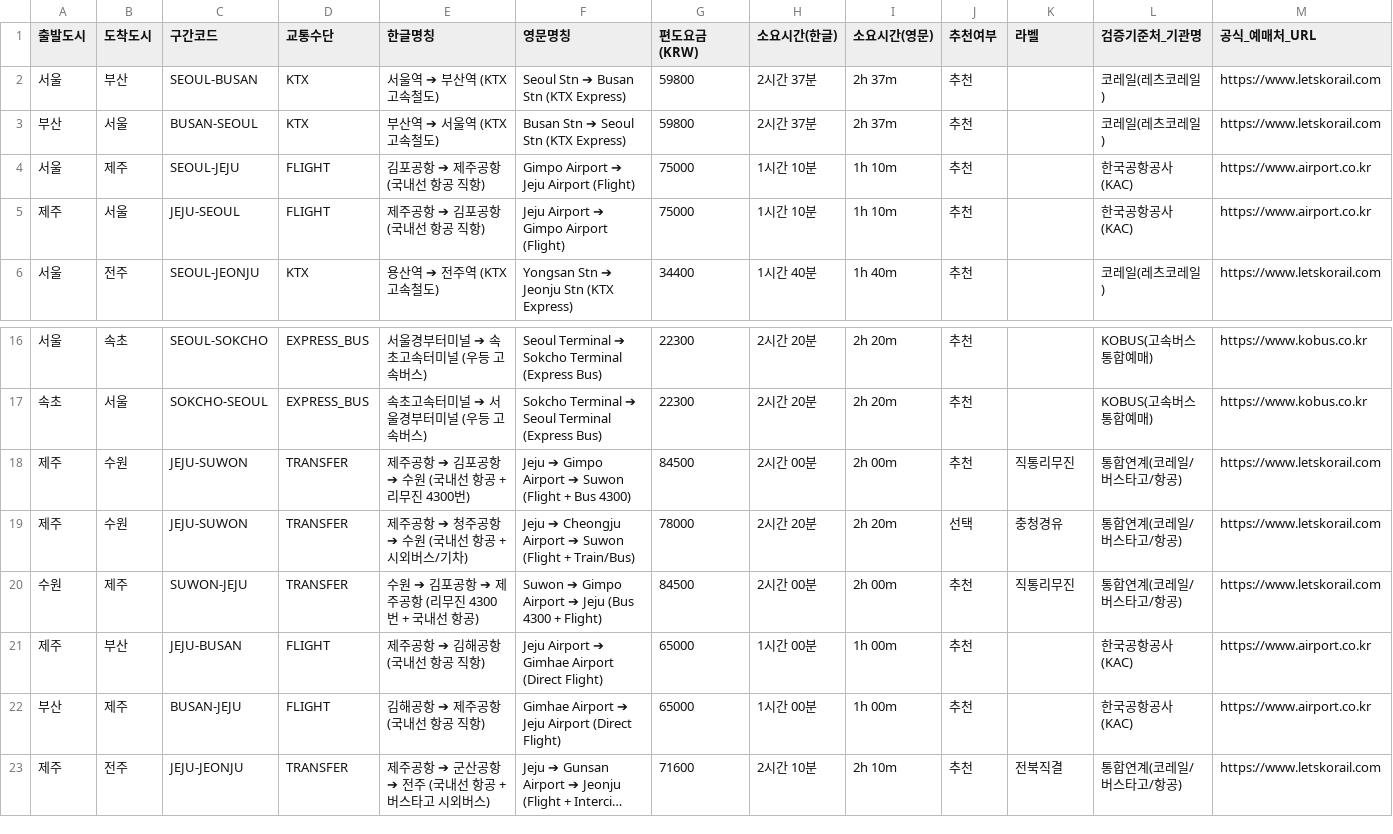
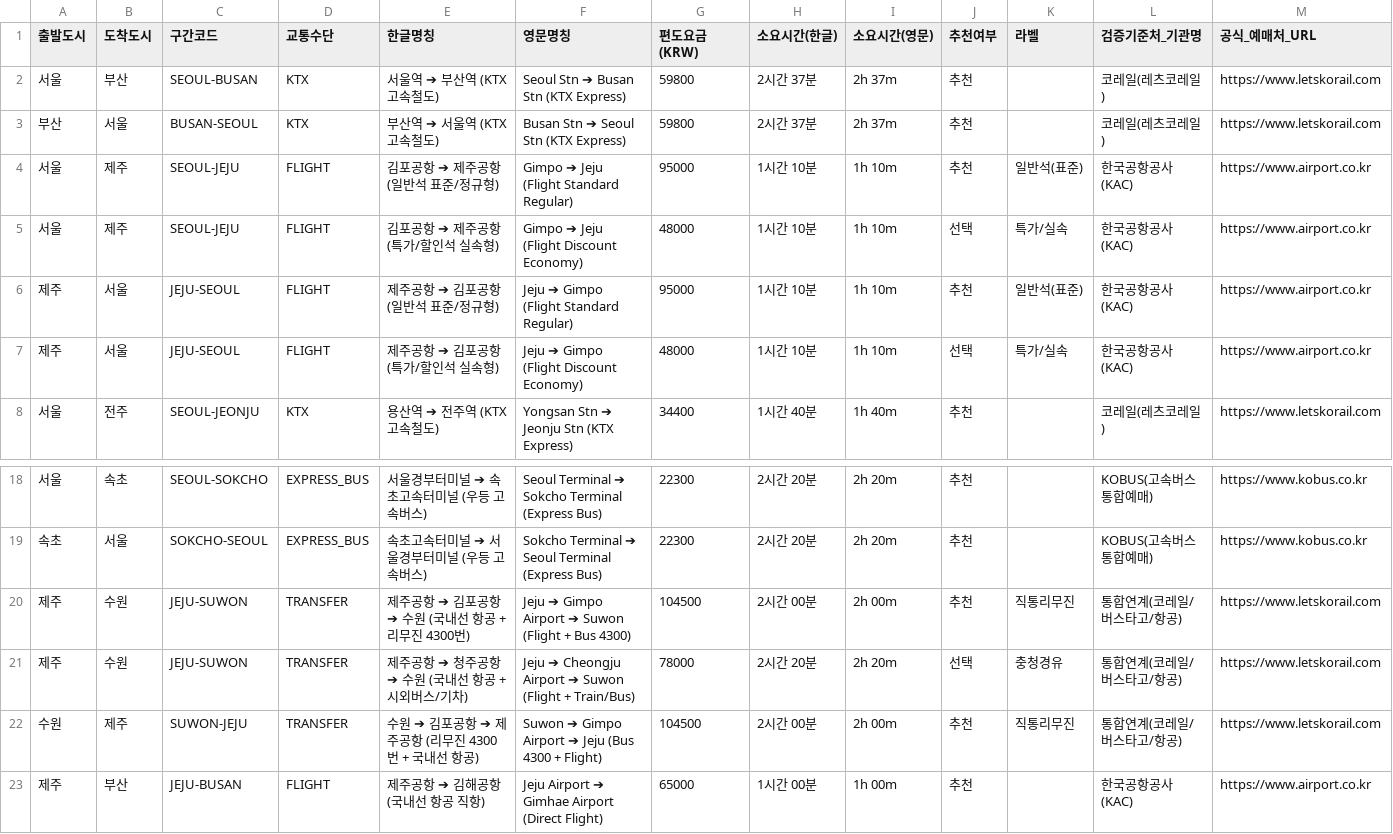
Before and after one commit to hiel-webapp/K-travel-Budget, a CSV file: public/downloads/korea_transit_fares_10cities.csv, drawn as a sheet; only a part is shown, gaps mark what is left out; the shorter side is filled out with more unchanged rows; long unchanged cells end in ….

Commit message:
feat: implement GMP-CJU 2-tier flight fare structure (discount vs standard) and update calculation constants

```diff
--- a/public/downloads/korea_transit_fares_10cities.csv
+++ b/public/downloads/korea_transit_fares_10cities.csv
@@ -3,4 +3,6 @@
 부산,서울,BUSAN-SEOUL,KTX,"부산역 ➔ 서울역 (KTX 고속철도)","Busan Stn ➔ Seoul Stn (KTX Express)",59800,2시간 37분,2h 37m,추천,,코레일(레츠코레일),https://www.letskorail.com
-서울,제주,SEOUL-JEJU,FLIGHT,"김포공항 ➔ 제주공항 (국내선 항공 직항)","Gimpo Airport ➔ Jeju Airport (Flight)",75000,1시간 10분,1h 10m,추천,,한국공항공사(KAC),https://www.airport.co.kr
-제주,서울,JEJU-SEOUL,FLIGHT,"제주공항 ➔ 김포공항 (국내선 항공 직항)","Jeju Airport ➔ Gimpo Airport (Flight)",75000,1시간 10분,1h 10m,추천,,한국공항공사(KAC),https://www.airport.co.kr
+서울,제주,SEOUL-JEJU,FLIGHT,"김포공항 ➔ 제주공항 (일반석 표준/정규형)","Gimpo ➔ Jeju (Flight Standard Regular)",95000,1시간 10분,1h 10m,추천,일반석(표준),한국공항공사(KAC),https://www.airport.co.kr
+서울,제주,SEOUL-JEJU,FLIGHT,"김포공항 ➔ 제주공항 (특가/할인석 실속형)","Gimpo ➔ Jeju (Flight Discount Economy)",48000,1시간 10분,1h 10m,선택,특가/실속,한국공항공사(KAC),https://www.airport.co.kr
+제주,서울,JEJU-SEOUL,FLIGHT,"제주공항 ➔ 김포공항 (일반석 표준/정규형)","Jeju ➔ Gimpo (Flight Standard Regular)",95000,1시간 10분,1h 10m,추천,일반석(표준),한국공항공사(KAC),https://www.airport.co.kr
+제주,서울,JEJU-SEOUL,FLIGHT,"제주공항 ➔ 김포공항 (특가/할인석 실속형)","Jeju ➔ Gimpo (Flight Discount Economy)",48000,1시간 10분,1h 10m,선택,특가/실속,한국공항공사(KAC),https://www.airport.co.kr
 서울,전주,SEOUL-JEONJU,KTX,"용산역 ➔ 전주역 (KTX 고속철도)","Yongsan Stn ➔ Jeonju Stn (KTX Express)",34400,1시간 40분,1h 40m,추천,,코레일(레츠코레일),https://www.letskorail.com
@@ -17,5 +19,5 @@
 속초,서울,SOKCHO-SEOUL,EXPRESS_BUS,"속초고속터미널 ➔ 서울경부터미널 (우등 고속버스)","Sokcho Terminal ➔ Seoul Terminal (Express Bus)",22300,2시간 20분,2h 20m,추천,,KOBUS(고속버스통합예매),https://www.kobus.co.kr
-제주,수원,JEJU-SUWON,TRANSFER,"제주공항 ➔ 김포공항 ➔ 수원 (국내선 항공 + 리무진 4300번)","Jeju ➔ Gimpo Airport ➔ Suwon (Flight + Bus 4300)",84500,2시간 00분,2h 00m,추천,직통리무진,통합연계(코레일/버스타고/항공),https://www.letskorail.com
+제주,수원,JEJU-SUWON,TRANSFER,"제주공항 ➔ 김포공항 ➔ 수원 (국내선 항공 + 리무진 4300번)","Jeju ➔ Gimpo Airport ➔ Suwon (Flight + Bus 4300)",104500,2시간 00분,2h 00m,추천,직통리무진,통합연계(코레일/버스타고/항공),https://www.letskorail.com
 제주,수원,JEJU-SUWON,TRANSFER,"제주공항 ➔ 청주공항 ➔ 수원 (국내선 항공 + 시외버스/기차)","Jeju ➔ Cheongju Airport ➔ Suwon (Flight + Train/Bus)",78000,2시간 20분,2h 20m,선택,충청경유,통합연계(코레일/버스타고/항공),https://www.letskorail.com
-수원,제주,SUWON-JEJU,TRANSFER,"수원 ➔ 김포공항 ➔ 제주공항 (리무진 4300번 + 국내선 항공)","Suwon ➔ Gimpo Airport ➔ Jeju (Bus 4300 + Flight)",84500,2시간 00분,2h 00m,추천,직통리무진,통합연계(코레일/버스타고/항공),https://www.letskorail.com
+수원,제주,SUWON-JEJU,TRANSFER,"수원 ➔ 김포공항 ➔ 제주공항 (리무진 4300번 + 국내선 항공)","Suwon ➔ Gimpo Airport ➔ Jeju (Bus 4300 + Flight)",104500,2시간 00분,2h 00m,추천,직통리무진,통합연계(코레일/버스타고/항공),https://www.letskorail.com
 제주,부산,JEJU-BUSAN,FLIGHT,"제주공항 ➔ 김해공항 (국내선 항공 직항)","Jeju Airport ➔ Gimhae Airport (Direct Flight)",65000,1시간 00분,1h 00m,추천,,한국공항공사(KAC),https://www.airport.co.kr
```
Also changed, not shown: 2 other files.
